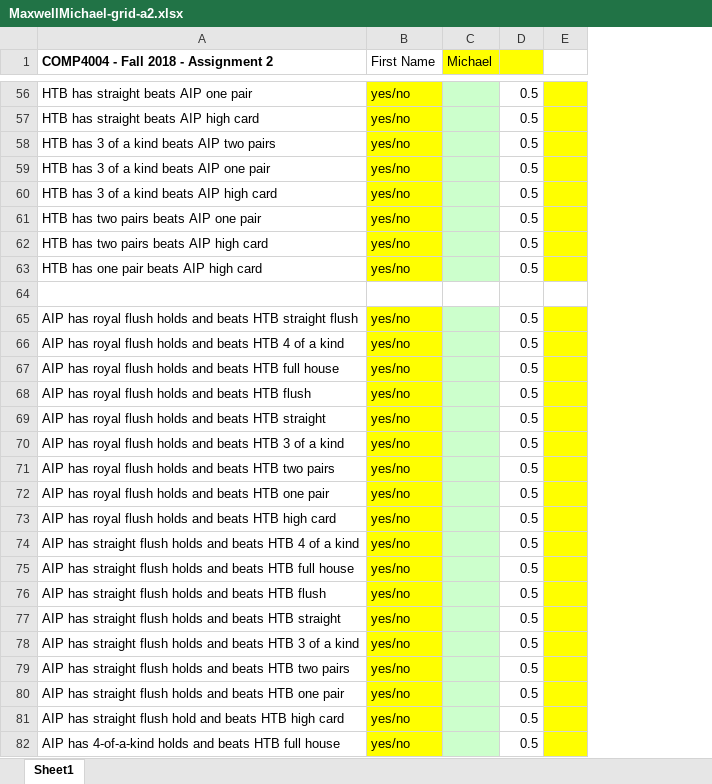
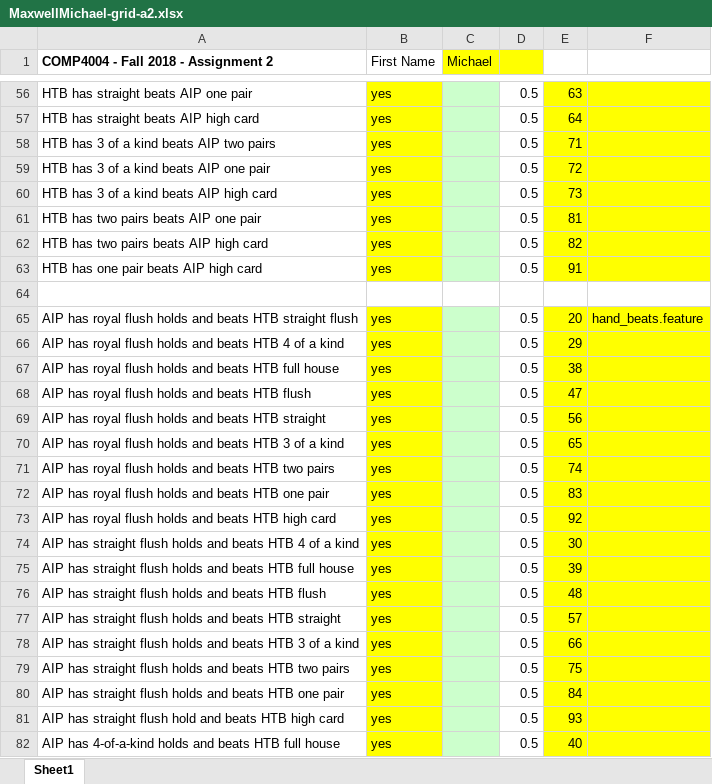
Before and after one commit to mic-max/poker, an Excel workbook: MaxwellMichael-grid-a2.xlsx, sheet Sheet1, drawn as a sheet; only a part is shown, gaps mark what is left out; values as stored, in another font and other column widths than the file's, no borders; removed rows and columns are numbered as before the commit, all else as after; the diff covers the shown part only; the diff names each change by its address in the sheet, - before the commit and + after, or states it on an @@ line.

```diff
--- a/MaxwellMichael-grid-a2.xlsx (sheet Sheet1)
+++ b/MaxwellMichael-grid-a2.xlsx (sheet Sheet1)
-column E, empty
+column E, rows 56-82: 63 | 64 | 71 | 72 | 73 | 81 | 82 | 91 |  | 20 | 29 | 38 | 47 | 56 | 65 | 74 | 83 | 92 | 30 | 39 | 48 | 57 | 66 | 75 | 84 | 93 | 40
+column F, row 65: hand_beats.feature
-B56:B63 (First Name): yes/no
+B56:B63 (First Name): yes
-B65:B82 (First Name): yes/no
+B65:B82 (First Name): yes
```
Also changed, not shown: 102 edited cells elsewhere in this sheet, 27 other files.
